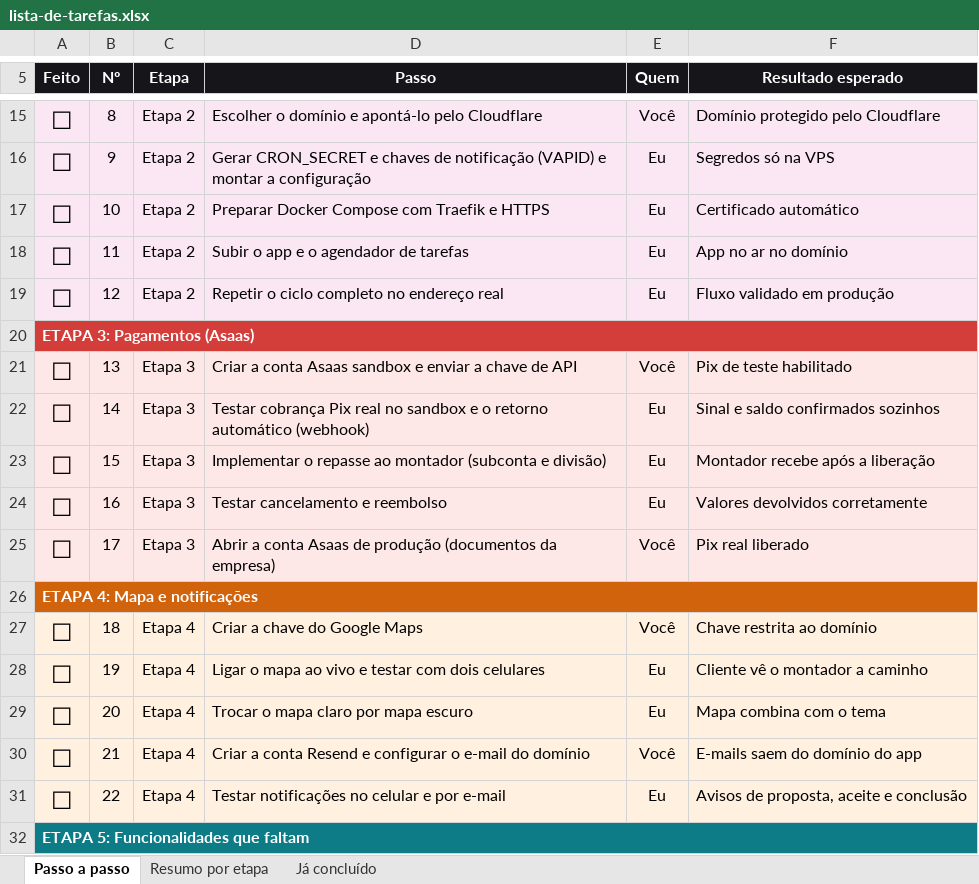
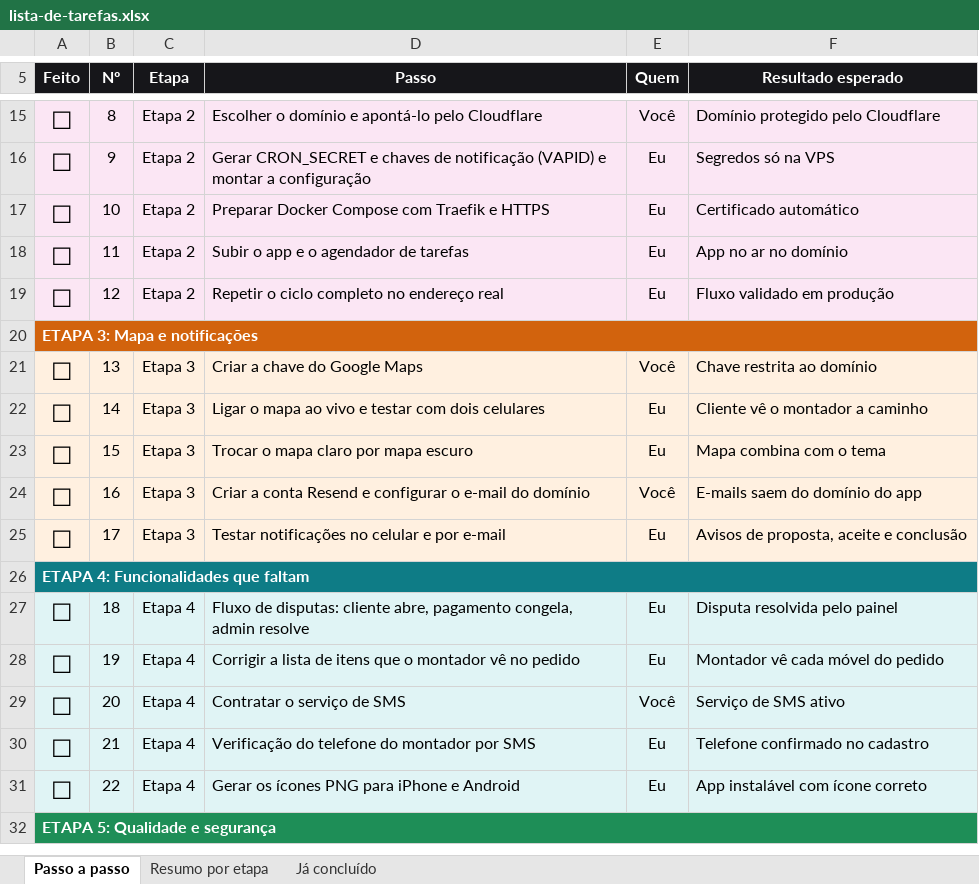
Before and after one commit to Especialista-corp/droptaxiindia, an Excel workbook: marketplace/docs/lista-de-tarefas.xlsx, sheet Passo a passo, drawn as a sheet; only a part is shown, gaps mark what is left out; values as stored, in another font and other column widths than the file's, no borders; conditional formats not drawn; the diff covers the shown part only; the diff names each change by its address in the sheet, - before the commit and + after, or states it on an @@ line.

```diff
--- a/marketplace/docs/lista-de-tarefas.xlsx (sheet Passo a passo)
+++ b/marketplace/docs/lista-de-tarefas.xlsx (sheet Passo a passo)
-A20 (Feito): ETAPA 3: Pagamentos (Asaas)
+A20 (Feito): ETAPA 3: Mapa e notificações
-A20 fill: #D33D3A
+A20 fill: #D2630D
-D21 (Passo): Criar a conta Asaas sandbox e enviar a chave de API
+D21 (Passo): Criar a chave do Google Maps
-F21 (Resultado esperado): Pix de teste habilitado
+F21 (Resultado esperado): Chave restrita ao domínio
-D22 (Passo): Testar cobrança Pix real no sandbox e o retorno automático (webhook)
+D22 (Passo): Ligar o mapa ao vivo e testar com dois celulares
-F22 (Resultado esperado): Sinal e saldo confirmados sozinhos
+F22 (Resultado esperado): Cliente vê o montador a caminho
-D23 (Passo): Implementar o repasse ao montador (subconta e divisão)
+D23 (Passo): Trocar o mapa claro por mapa escuro
-F23 (Resultado esperado): Montador recebe após a liberação
+F23 (Resultado esperado): Mapa combina com o tema
-D24 (Passo): Testar cancelamento e reembolso
+D24 (Passo): Criar a conta Resend e configurar o e-mail do domínio
-E24 (Quem): Eu
+E24 (Quem): Você
-F24 (Resultado esperado): Valores devolvidos corretamente
+F24 (Resultado esperado): E-mails saem do domínio do app
-D25 (Passo): Abrir a conta Asaas de produção (documentos da empresa)
+D25 (Passo): Testar notificações no celular e por e-mail
-E25 (Quem): Você
+E25 (Quem): Eu
-F25 (Resultado esperado): Pix real liberado
+F25 (Resultado esperado): Avisos de proposta, aceite e conclusão
-A26 (Feito): ETAPA 4: Mapa e notificações
+A26 (Feito): ETAPA 4: Funcionalidades que faltam
-A26 fill: #D2630D
+A26 fill: #0E7C86
-A27:F31 fill: #FFF0E0
+A27:F31 fill: #E0F4F5
-D27 (Passo): Criar a chave do Google Maps
+D27 (Passo): Fluxo de disputas: cliente abre, pagamento congela, admin resolve
-E27 (Quem): Você
+E27 (Quem): Eu
-F27 (Resultado esperado): Chave restrita ao domínio
+F27 (Resultado esperado): Disputa resolvida pelo painel
-D28 (Passo): Ligar o mapa ao vivo e testar com dois celulares
+D28 (Passo): Corrigir a lista de itens que o montador vê no pedido
-F28 (Resultado esperado): Cliente vê o montador a caminho
+F28 (Resultado esperado): Montador vê cada móvel do pedido
-D29 (Passo): Trocar o mapa claro por mapa escuro
+D29 (Passo): Contratar o serviço de SMS
-E29 (Quem): Eu
+E29 (Quem): Você
-F29 (Resultado esperado): Mapa combina com o tema
+F29 (Resultado esperado): Serviço de SMS ativo
-D30 (Passo): Criar a conta Resend e configurar o e-mail do domínio
+D30 (Passo): Verificação do telefone do montador por SMS
-E30 (Quem): Você
+E30 (Quem): Eu
-F30 (Resultado esperado): E-mails saem do domínio do app
+F30 (Resultado esperado): Telefone confirmado no cadastro
-D31 (Passo): Testar notificações no celular e por e-mail
+D31 (Passo): Gerar os ícones PNG para iPhone e Android
-F31 (Resultado esperado): Avisos de proposta, aceite e conclusão
+F31 (Resultado esperado): App instalável com ícone correto
-A32 (Feito): ETAPA 5: Funcionalidades que faltam
+A32 (Feito): ETAPA 5: Qualidade e segurança
-A32 fill: #0E7C86
+A32 fill: #1E8E57
```
Also changed, not shown: 1 added row, 1 removed row, 22 edited cells and cell formats elsewhere in this sheet, sheet Resumo por etapa, formulas that keep their value, 1 other file.
